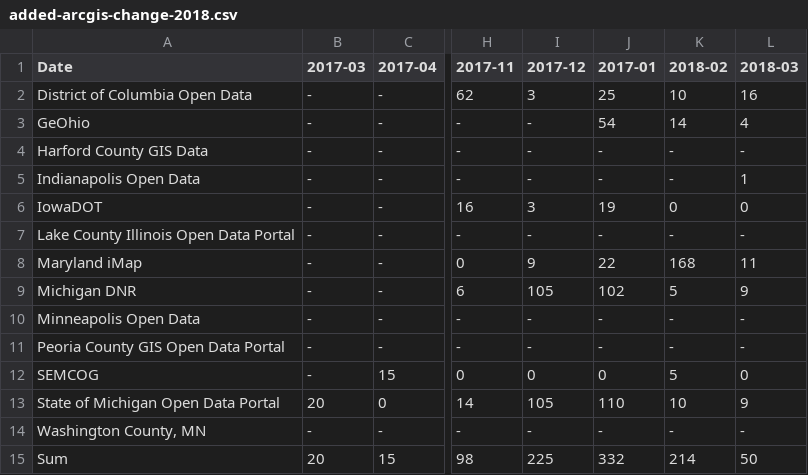
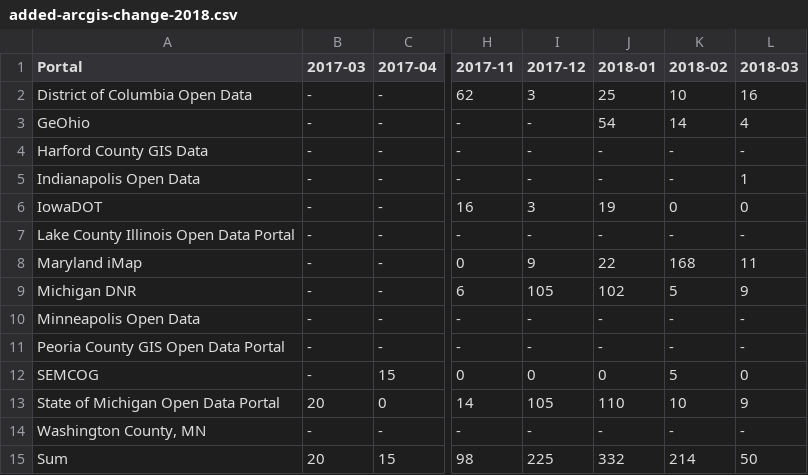
Before and after one commit to geobtaa-archive/geobtaa-archive.github.io, a CSV file: src/tables/added-arcgis-change-2018.csv, drawn as a sheet; only a part is shown, gaps mark what is left out; the diff names each change by its address in the sheet, - before the commit and + after, or states it on an @@ line.

```diff
--- a/src/tables/added-arcgis-change-2018.csv
+++ b/src/tables/added-arcgis-change-2018.csv
-A1: Date
+A1: Portal
-J1: 2017-01
+J1: 2018-01
```
Also changed, not shown: src/tables/deleted-arcgis-change-2018.csv, 37 other files.
